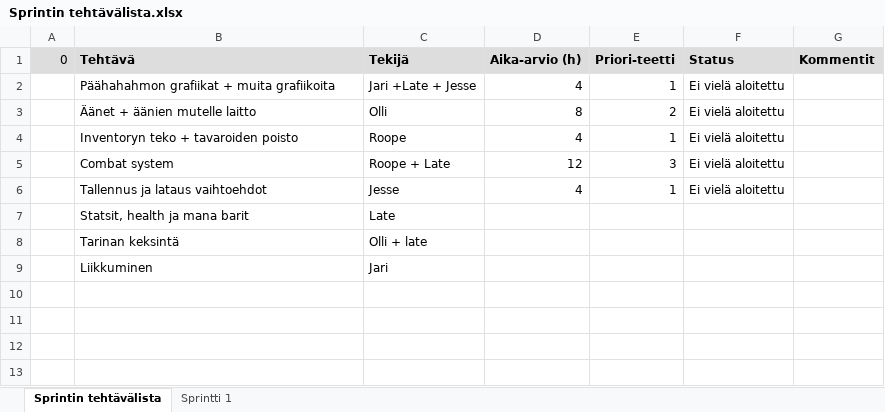
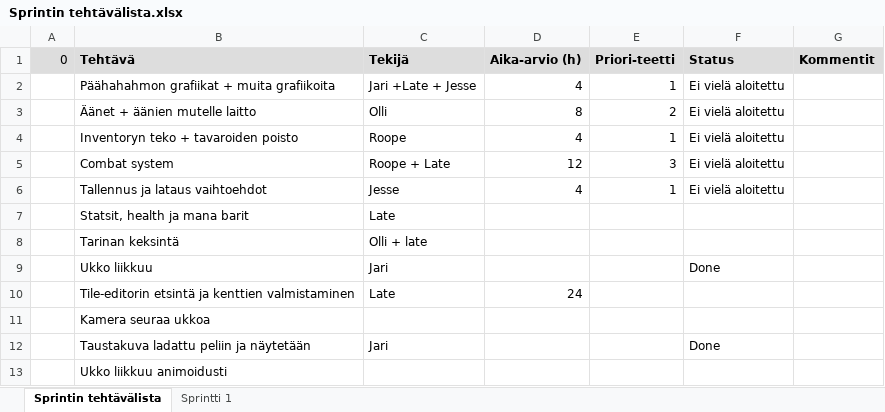
Before and after one commit to Folero/LatenEpicPeli, an Excel workbook: documents/Sprintin tehtävälista.xlsx, sheet Sprintin tehtävälista, drawn as a sheet; values as stored, in another font and other column widths than the file's, no borders; removed rows and columns are numbered as before the commit, all else as after; the diff names each change by its address in the sheet, - before the commit and + after, or states it on an @@ line.

```diff
--- a/documents/Sprintin tehtävälista.xlsx (sheet Sprintin tehtävälista)
+++ b/documents/Sprintin tehtävälista.xlsx (sheet Sprintin tehtävälista)
-row 9:  | Liikkuminen | Jari
+row 9:  | Ukko liikkuu | Jari |  |  | Done
+row 10:  | Tile-editorin etsintä ja kenttien valmistaminen | Late | 24
+row 11:  | Kamera seuraa ukkoa
+row 12:  | Taustakuva ladattu peliin ja näytetään | Jari |  |  | Done
+row 13:  | Ukko liikkuu animoidusti
```
Also changed, not shown: sheet Sprintti 1, charts or pictures.
